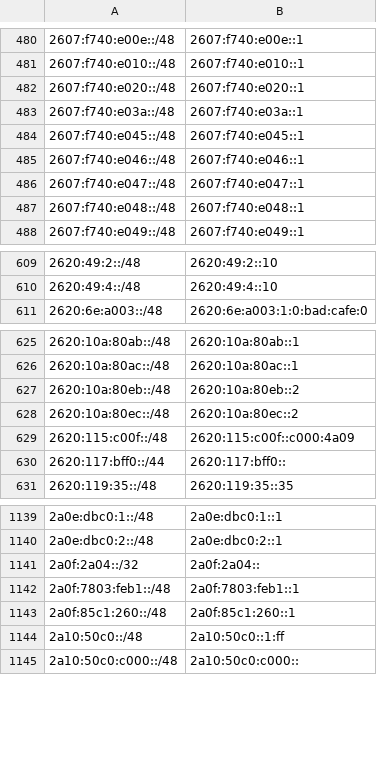
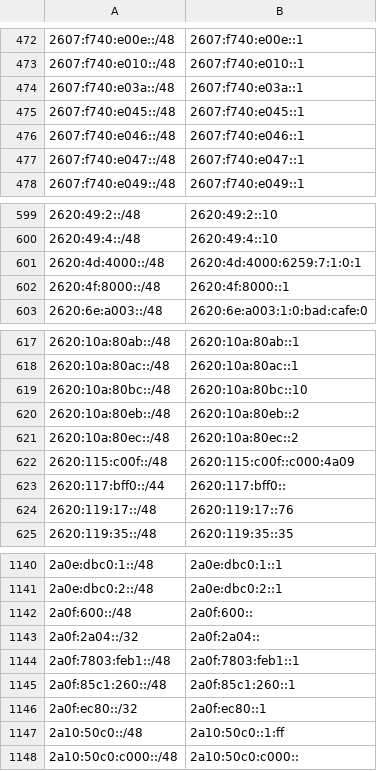
Before and after one commit to bgptools/anycast-prefixes, a CSV file: anycatch-v6-prefixes.csv, drawn as a sheet; only a part is shown, gaps mark what is left out; the diff covers the shown part only.

```diff
--- a/anycatch-v6-prefixes.csv
+++ b/anycatch-v6-prefixes.csv
@@ -481,3 +473,2 @@
 2607:f740:e010::/48,2607:f740:e010::1
-2607:f740:e020::/48,2607:f740:e020::1
 2607:f740:e03a::/48,2607:f740:e03a::1
@@ -486,3 +477,2 @@
 2607:f740:e047::/48,2607:f740:e047::1
-2607:f740:e048::/48,2607:f740:e048::1
 2607:f740:e049::/48,2607:f740:e049::1
@@ -610,2 +600,4 @@
 2620:49:4::/48,2620:49:4::10
+2620:4d:4000::/48,2620:4d:4000:6259:7:1:0:1
+2620:4f:8000::/48,2620:4f:8000::1
 2620:6e:a003::/48,2620:6e:a003:1:0:bad:cafe:0
@@ -626,2 +618,3 @@
 2620:10a:80ac::/48,2620:10a:80ac::1
+2620:10a:80bc::/48,2620:10a:80bc::10
 2620:10a:80eb::/48,2620:10a:80eb::2
@@ -630,2 +623,3 @@
 2620:117:bff0::/44,2620:117:bff0::
+2620:119:17::/48,2620:119:17::76
 2620:119:35::/48,2620:119:35::35
@@ -1140,2 +1141,3 @@
 2a0e:dbc0:2::/48,2a0e:dbc0:2::1
+2a0f:600::/48,2a0f:600::
 2a0f:2a04::/32,2a0f:2a04::
@@ -1143,2 +1145,3 @@
 2a0f:85c1:260::/48,2a0f:85c1:260::1
+2a0f:ec80::/32,2a0f:ec80::1
 2a10:50c0::/48,2a10:50c0::1:ff
```
Also changed, not shown: 21 added rows, 20 removed rows and 35 edited cells elsewhere in this file, 1 other file.
